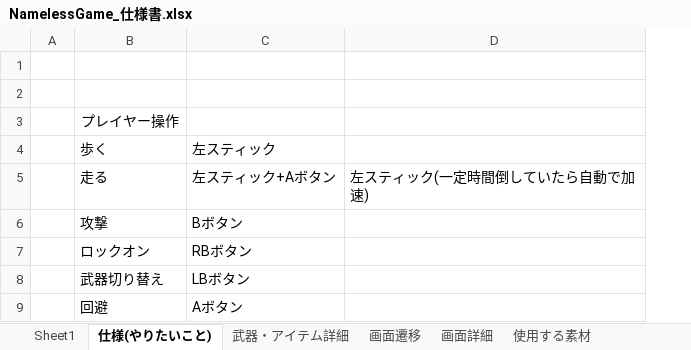
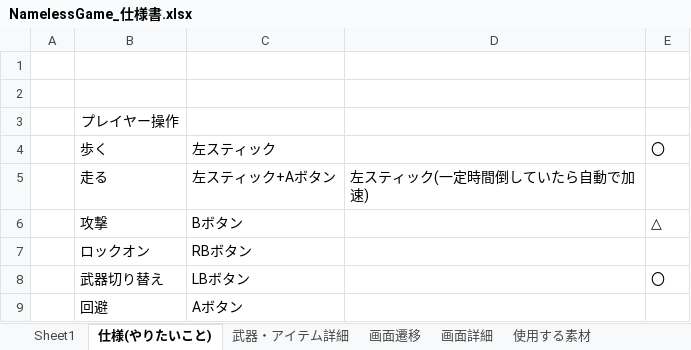
Before and after one commit to kakisawa/ProductionWork, an Excel workbook: 3DGame_3_NamelessGame/NamelessGame_仕様書.xlsx, sheet 仕様(やりたいこと), drawn as a sheet; only a part is shown; values as stored, in another font and other column widths than the file's, no borders; the diff names each change by its address in the sheet, - before the commit and + after, or states it on an @@ line.

```diff
--- a/3DGame_3_NamelessGame/NamelessGame_仕様書.xlsx (sheet 仕様(やりたいこと))
+++ b/3DGame_3_NamelessGame/NamelessGame_仕様書.xlsx (sheet 仕様(やりたいこと))
+column E, rows 4-8: 〇 |  | △ |  | 〇
```
Also changed, not shown: 15 other files.
